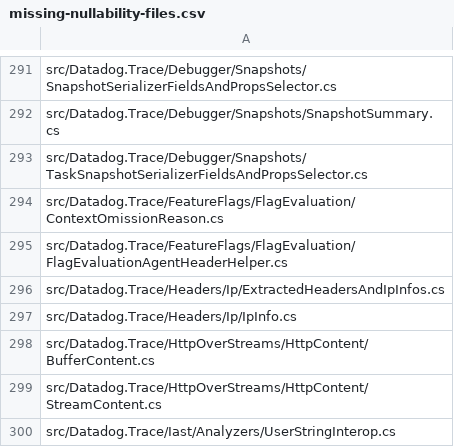
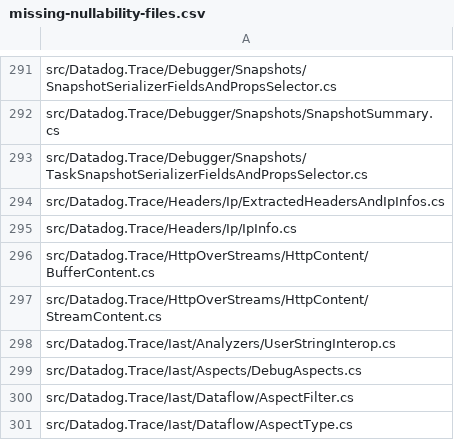
Before and after one commit to DataDog/dd-trace-dotnet, a CSV file: tracer/missing-nullability-files.csv, drawn as a sheet; only a part is shown, gaps mark what is left out; the shorter side is filled out with more unchanged rows.

Commit message:
[Feature Flags] Enable nullable checking in EVP helper files

```diff
--- a/tracer/missing-nullability-files.csv
+++ b/tracer/missing-nullability-files.csv
@@ -293,4 +293,2 @@ src/Datadog.Trace/Debugger/Snapshots/SnapshotSummary.cs
 src/Datadog.Trace/Debugger/Snapshots/TaskSnapshotSerializerFieldsAndPropsSelector.cs
-src/Datadog.Trace/FeatureFlags/FlagEvaluation/ContextOmissionReason.cs
-src/Datadog.Trace/FeatureFlags/FlagEvaluation/FlagEvaluationAgentHeaderHelper.cs
 src/Datadog.Trace/Headers/Ip/ExtractedHeadersAndIpInfos.cs
```
Also changed, not shown: 2 other files.
